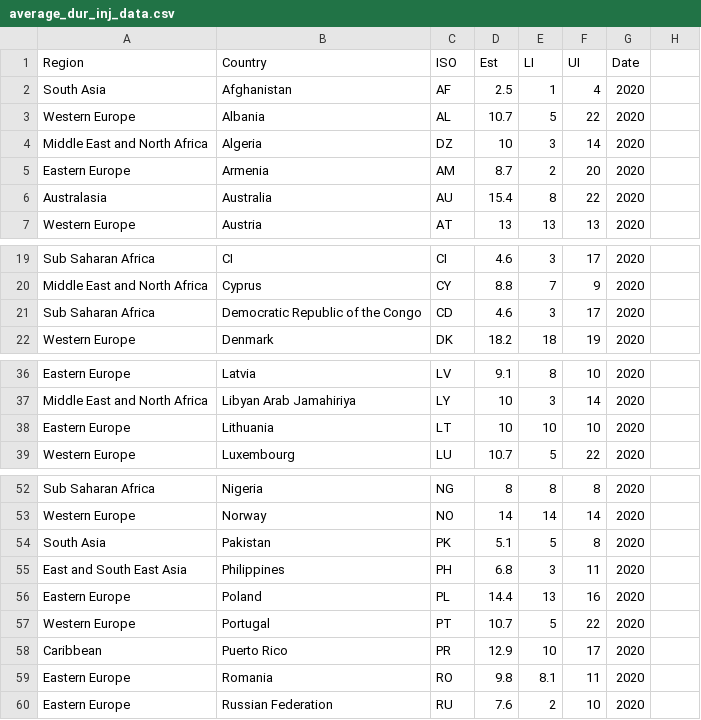
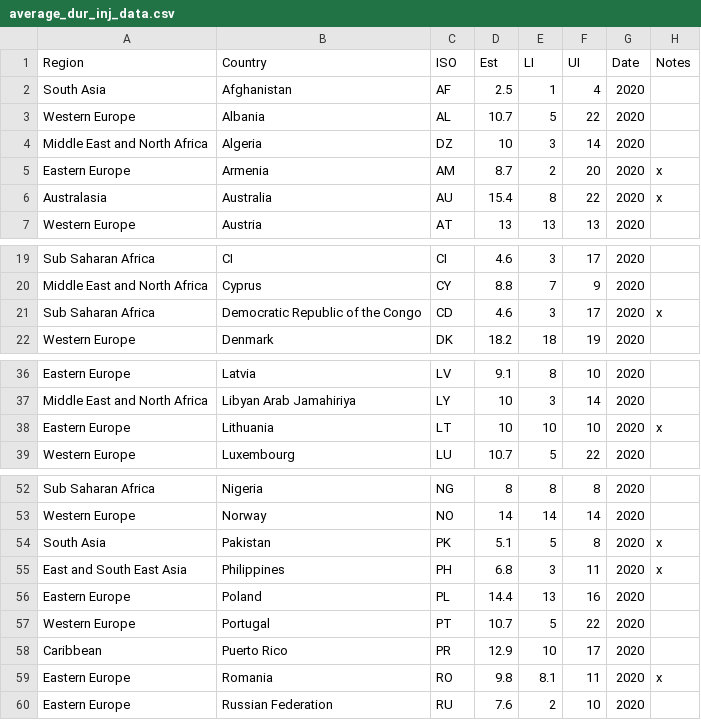
Before and after one commit to natashamartin/INTREPID, a CSV file: INTREPID_R22/Data_Files/Parameter_Data/average_dur_inj_data.csv, drawn as a sheet; only a part is shown, gaps mark what is left out.

```diff
--- a/INTREPID_R22/Data_Files/Parameter_Data/average_dur_inj_data.csv
+++ b/INTREPID_R22/Data_Files/Parameter_Data/average_dur_inj_data.csv
@@ -1,2 +1,2 @@
-Region,Country,ISO,Est,LI,UI,Date,
+Region,Country,ISO,Est,LI,UI,Date,Notes
 South Asia,Afghanistan,AF,2.5,1,4,2020,
@@ -4,4 +4,4 @@ Western Europe,Albania,AL,10.7,5,22,2020,
 Middle East and North Africa,Algeria,DZ,10,3,14,2020,
-Eastern Europe,Armenia,AM,8.7,2,20,2020,
-Australasia,Australia,AU,15.4,8,22,2020,
+Eastern Europe,Armenia,AM,8.7,2,20,2020,x
+Australasia,Australia,AU,15.4,8,22,2020,x
 Western Europe,Austria,AT,13,13,13,2020,
@@ -20,3 +20,3 @@ Sub Saharan Africa,CI,CI,4.6,3,17,2020,
 Middle East and North Africa,Cyprus,CY,8.8,7,9,2020,
-Sub Saharan Africa,Democratic Republic of the Congo,CD,4.6,3,17,2020,
+Sub Saharan Africa,Democratic Republic of the Congo,CD,4.6,3,17,2020,x
 Western Europe,Denmark,DK,18.2,18,19,2020,
@@ -37,3 +37,3 @@ Eastern Europe,Latvia,LV,9.1,8,10,2020,
 Middle East and North Africa,Libyan Arab Jamahiriya,LY,10,3,14,2020,
-Eastern Europe,Lithuania,LT,10,10,10,2020,
+Eastern Europe,Lithuania,LT,10,10,10,2020,x
 Western Europe,Luxembourg,LU,10.7,5,22,2020,
@@ -53,4 +53,4 @@ Sub Saharan Africa,Nigeria,NG,8,8,8,2020,
 Western Europe,Norway,NO,14,14,14,2020,
-South Asia,Pakistan,PK,5.1,5,8,2020,
-East and South East Asia,Philippines,PH,6.8,3,11,2020,
+South Asia,Pakistan,PK,5.1,5,8,2020,x
+East and South East Asia,Philippines,PH,6.8,3,11,2020,x
 Eastern Europe,Poland,PL,14.4,13,16,2020,
@@ -58,3 +58,3 @@ Western Europe,Portugal,PT,10.7,5,22,2020,
 Caribbean,Puerto Rico,PR,12.9,10,17,2020,
-Eastern Europe,Romania,RO,9.8,8.1,11,2020,
+Eastern Europe,Romania,RO,9.8,8.1,11,2020,x
 Eastern Europe,Russian Federation,RU,7.6,2,10,2020,
```
Also changed, not shown: INTREPID_R22/Data_Files/Calibration_Data/PWID_prop_current_ART_com_data.csv, INTREPID_R22/Data_Files/Parameter_Data/ART_start_dates_com.csv, 37 other files.
